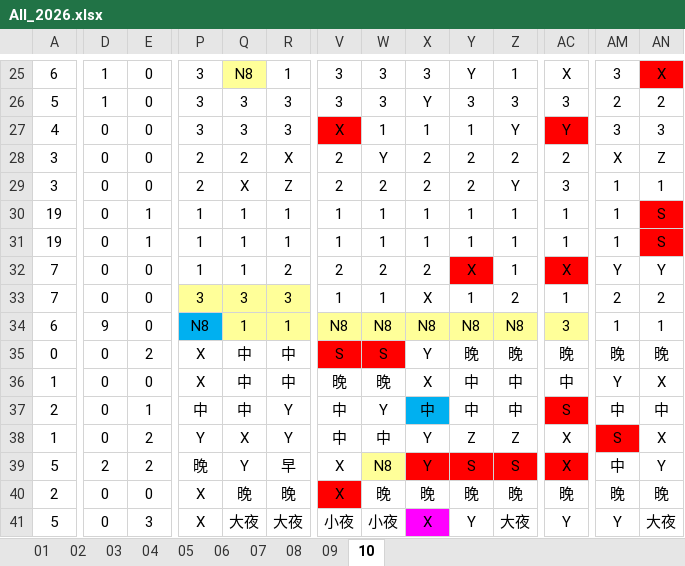
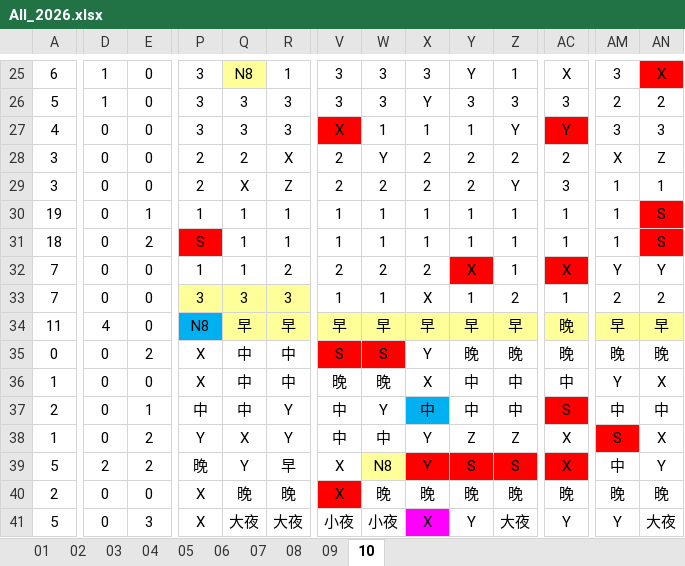
Before and after one commit to JasonHsuFet/Working_Shift, an Excel workbook: data/All_2026.xlsx, sheet 10, drawn as a sheet; only a part is shown, gaps mark what is left out; values as stored, in another font and other column widths than the file's, no borders; conditional formats not drawn; the diff covers the shown part only; the diff names each change by its address in the sheet, - before the commit and + after, or states it on an @@ line.

```diff
--- a/data/All_2026.xlsx (sheet 10)
+++ b/data/All_2026.xlsx (sheet 10)
-A31: 19
+A31: 18
-E31: 1
+E31: 2
-P31: 1
+P31: S
-P31 fill: none
+P31 fill: #FF0000
-A34: 6
+A34: 11
-D34: 9
+D34: 4
-Q34: 1
+Q34: 早
-R34: 1
+R34: 早
-V34: N8
+V34: 早
-W34: N8
+W34: 早
-X34: N8
+X34: 早
-Y34: N8
+Y34: 早
-Z34: N8
+Z34: 早
-AC34: 3
+AC34: 晚
-AM34: 1
+AM34: 早
-AM34:AN34 fill: none
+AM34:AN34 fill: #FFFF99
-AN34: 1
+AN34: 早
```
Also changed, not shown: 81 edited cells and cell formats elsewhere in this sheet.
